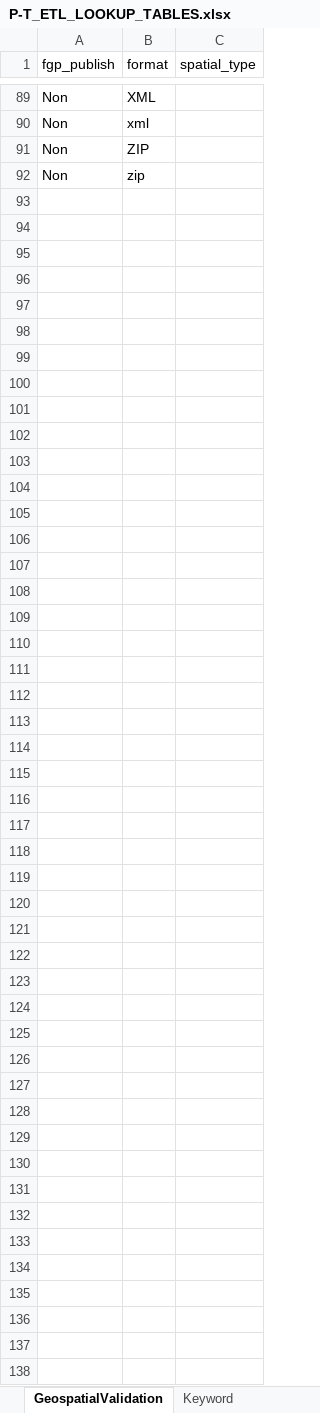
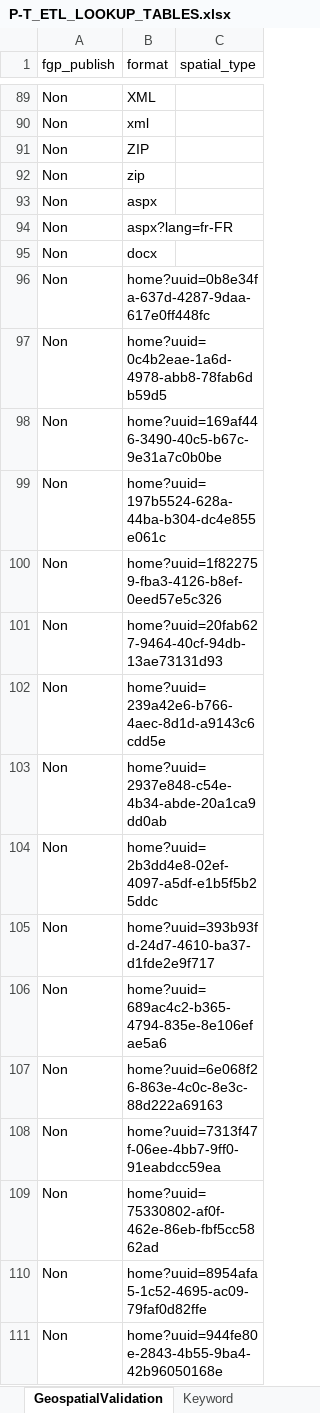
Before and after one commit to federal-geospatial-platform/fgp-metadata-proxy, an Excel workbook: FME_files/LOOKUP_TABLES/P-T_ETL_LOOKUP_TABLES.xlsx, sheet GeospatialValidation, drawn as a sheet; only a part is shown, gaps mark what is left out; values as stored, in another font and other column widths than the file's, no cell formats; the diff covers the shown part only; the diff names each change by its address in the sheet, - before the commit and + after, or states it on an @@ line.

Commit message:
Update P-T_ETL_LOOKUP_TABLES.xlsx
Fix ON bugs

```diff
--- a/FME_files/LOOKUP_TABLES/P-T_ETL_LOOKUP_TABLES.xlsx (sheet GeospatialValidation)
+++ b/FME_files/LOOKUP_TABLES/P-T_ETL_LOOKUP_TABLES.xlsx (sheet GeospatialValidation)
+row 93: Non | aspx
+row 94: Non | aspx?lang=fr-FR
+row 95: Non | docx
+row 96: Non | home?uuid=0b8e34fa-637d-4287-9daa-617e0ff448fc
+row 97: Non | home?uuid=0c4b2eae-1a6d-4978-abb8-78fab6db59d5
+row 98: Non | home?uuid=169af446-3490-40c5-b67c-9e31a7c0b0be
+row 99: Non | home?uuid=197b5524-628a-44ba-b304-dc4e855e061c
+row 100: Non | home?uuid=1f822759-fba3-4126-b8ef-0eed57e5c326
+row 101: Non | home?uuid=20fab627-9464-40cf-94db-13ae73131d93
+row 102: Non | home?uuid=239a42e6-b766-4aec-8d1d-a9143c6cdd5e
+row 103: Non | home?uuid=2937e848-c54e-4b34-abde-20a1ca9dd0ab
+row 104: Non | home?uuid=2b3dd4e8-02ef-4097-a5df-e1b5f5b25ddc
+row 105: Non | home?uuid=393b93fd-24d7-4610-ba37-d1fde2e9f717
+row 106: Non | home?uuid=689ac4c2-b365-4794-835e-8e106efae5a6
+row 107: Non | home?uuid=6e068f26-863e-4c0c-8e3c-88d222a69163
+row 108: Non | home?uuid=7313f47f-06ee-4bb7-9ff0-91eabdcc59ea
+row 109: Non | home?uuid=75330802-af0f-462e-86eb-fbf5cc5862ad
+row 110: Non | home?uuid=8954afa5-1c52-4695-ac09-79faf0d82ffe
+row 111: Non | home?uuid=944fe80e-2843-4b55-9ba4-42b96050168e
```
Also changed, not shown: 27 added rows elsewhere in this sheet, sheet UUID_Spatial_ON, cell formats.
